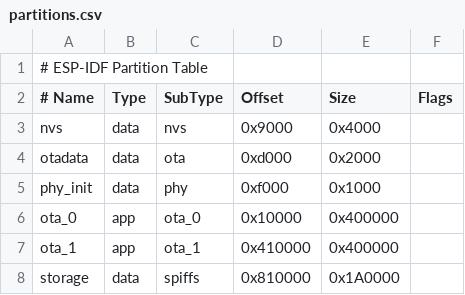
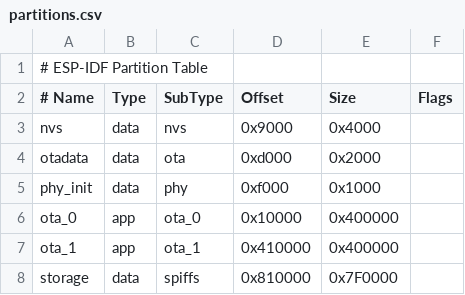
Before and after one commit to sefuzhou770801-hub/grok-bot-controller, a CSV file: partitions.csv, drawn as a sheet.

```diff
--- a/partitions.csv
+++ b/partitions.csv
@@ -7,2 +7,2 @@ ota_0,    app,  ota_0,   0x10000, 0x400000,
 ota_1,    app,  ota_1,  0x410000, 0x400000,
-storage,  data, spiffs,  0x810000, 0x1A0000,
+storage,  data, spiffs,  0x810000, 0x7F0000,
```
Also changed, not shown: 15 other files.
